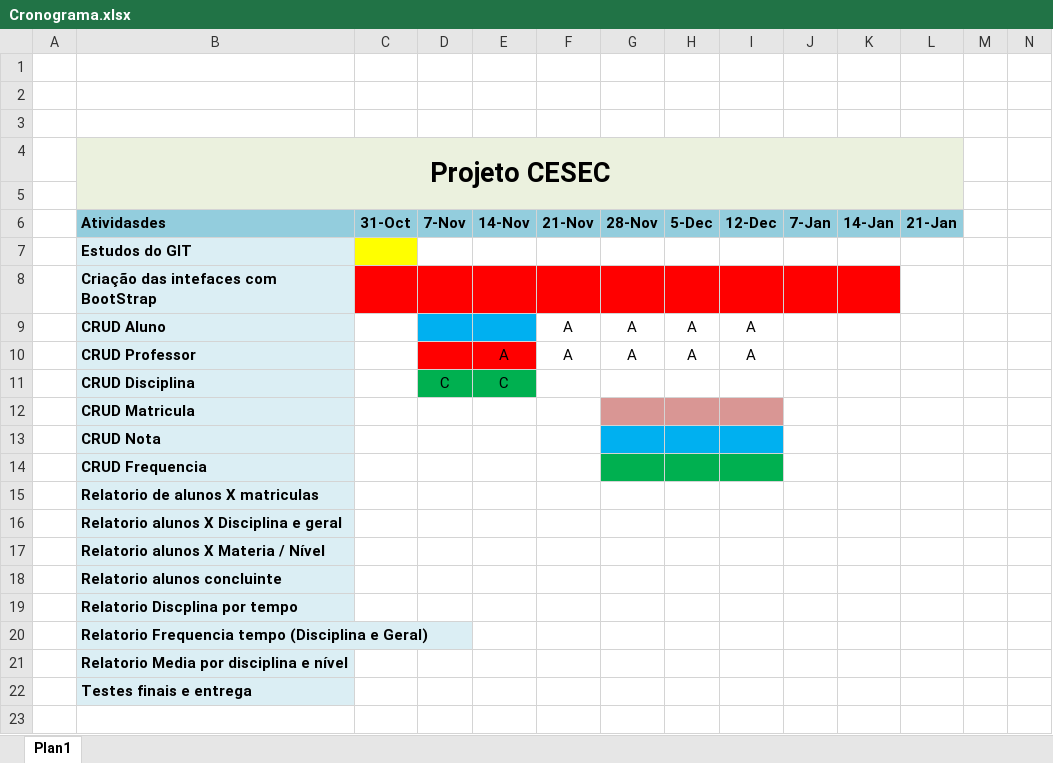
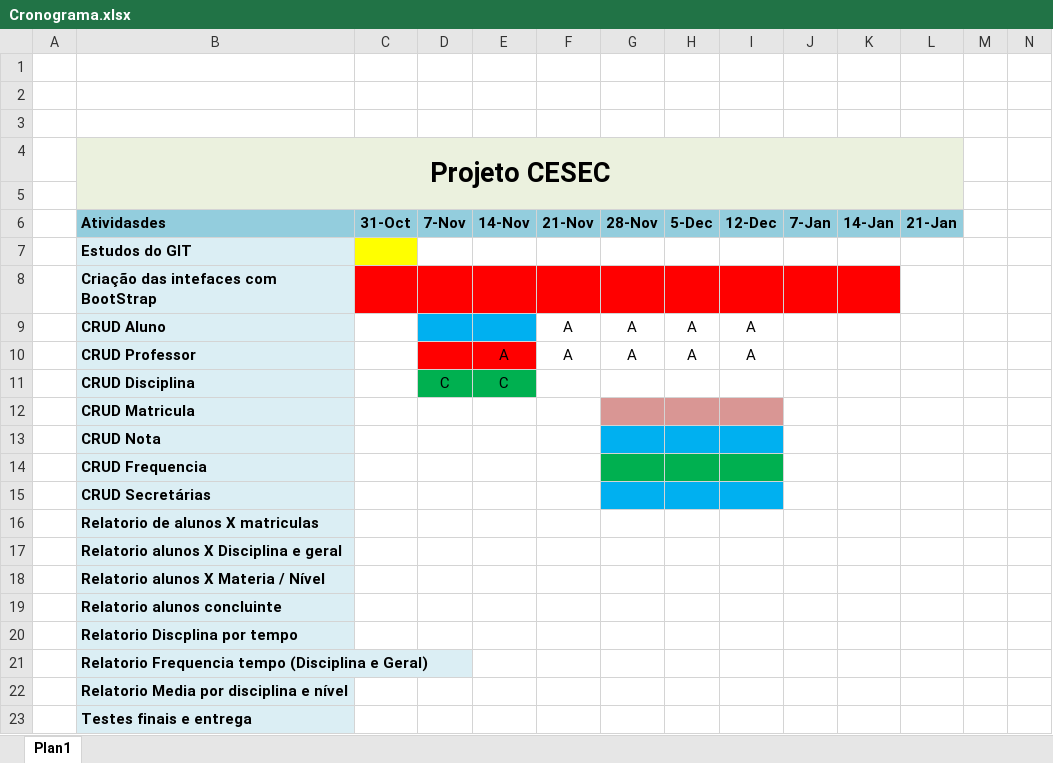
Before and after one commit to roobinho2274/cesecintra, an Excel workbook: Cronograma.xlsx, sheet Plan1, drawn as a sheet; only a part is shown; values as stored, in another font and other column widths than the file's, no borders; rows hold the shown columns only; the diff names each change by its address in the sheet, - before the commit and + after, or states it on an @@ line.

Commit message:
Mudança da ideia de secretária para atributo de professor

```diff
--- a/Cronograma.xlsx (sheet Plan1)
+++ b/Cronograma.xlsx (sheet Plan1)
+row 15:  | CRUD Secretárias
```
Also changed, not shown: 6 other files.
